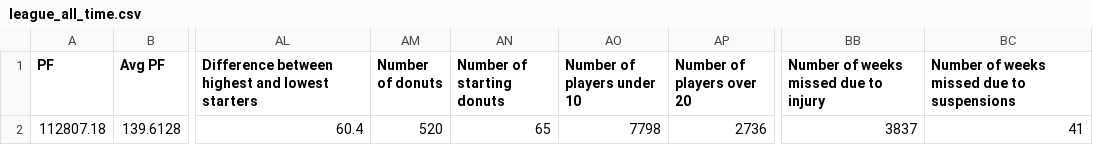
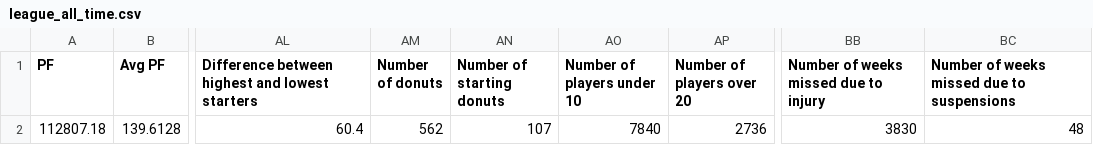
Before and after one commit to Oliverwkw/LOTG-Stats, a CSV file: exports/league_all_time.csv, drawn as a sheet; only a part is shown, gaps mark what is left out; the diff names each change by its address in the sheet, - before the commit and + after, or states it on an @@ line.

```diff
--- a/exports/league_all_time.csv
+++ b/exports/league_all_time.csv
-AM2 (Number of donuts): 520
+AM2 (Number of donuts): 562
-AN2 (Number of starting donuts): 65
+AN2 (Number of starting donuts): 107
-AO2 (Number of players under 10): 7798
+AO2 (Number of players under 10): 7840
-BB2: 3837
+BB2: 3830
-BC2: 41
+BC2: 48
```
Also changed, not shown: exports/league_year.csv, exports/player_all_time.csv, 11 other files.
